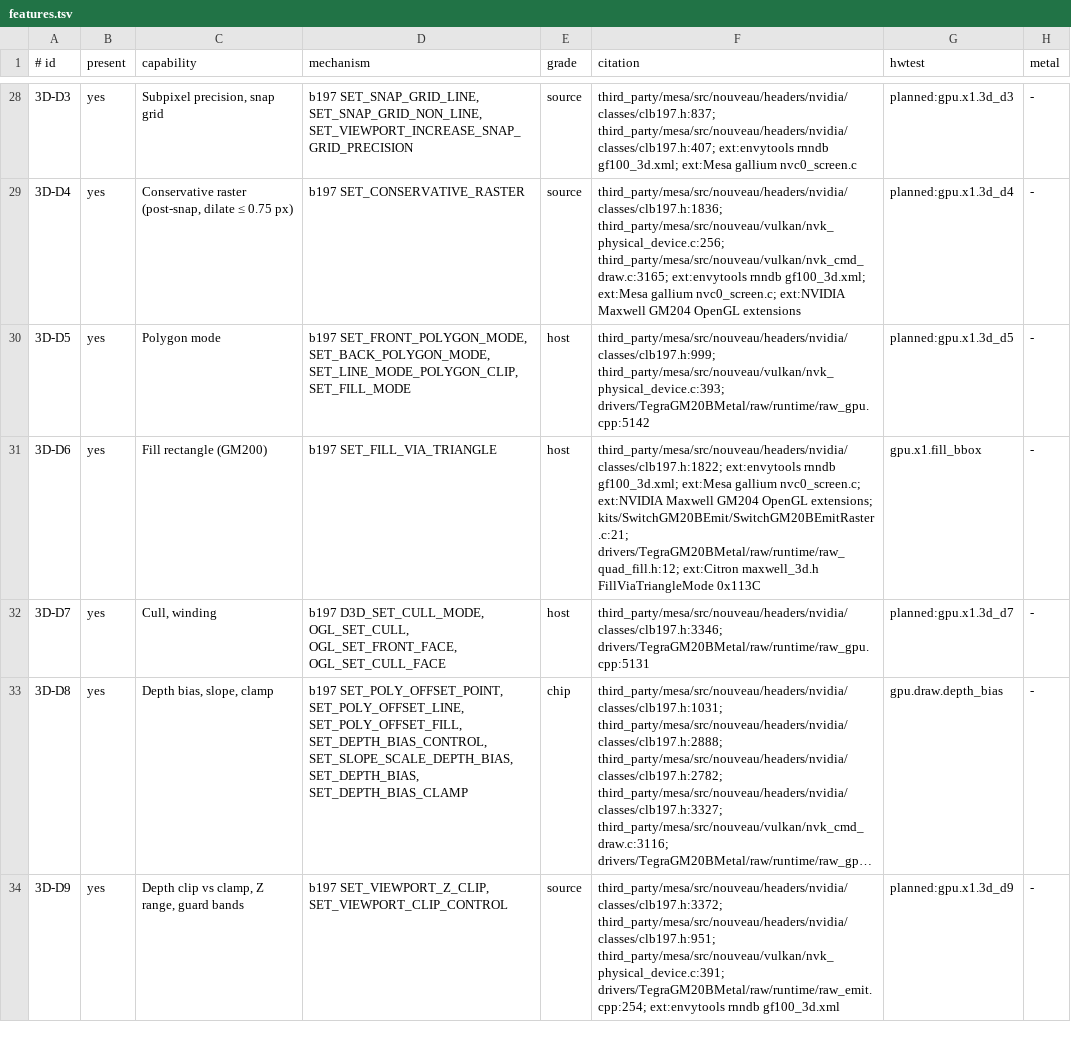
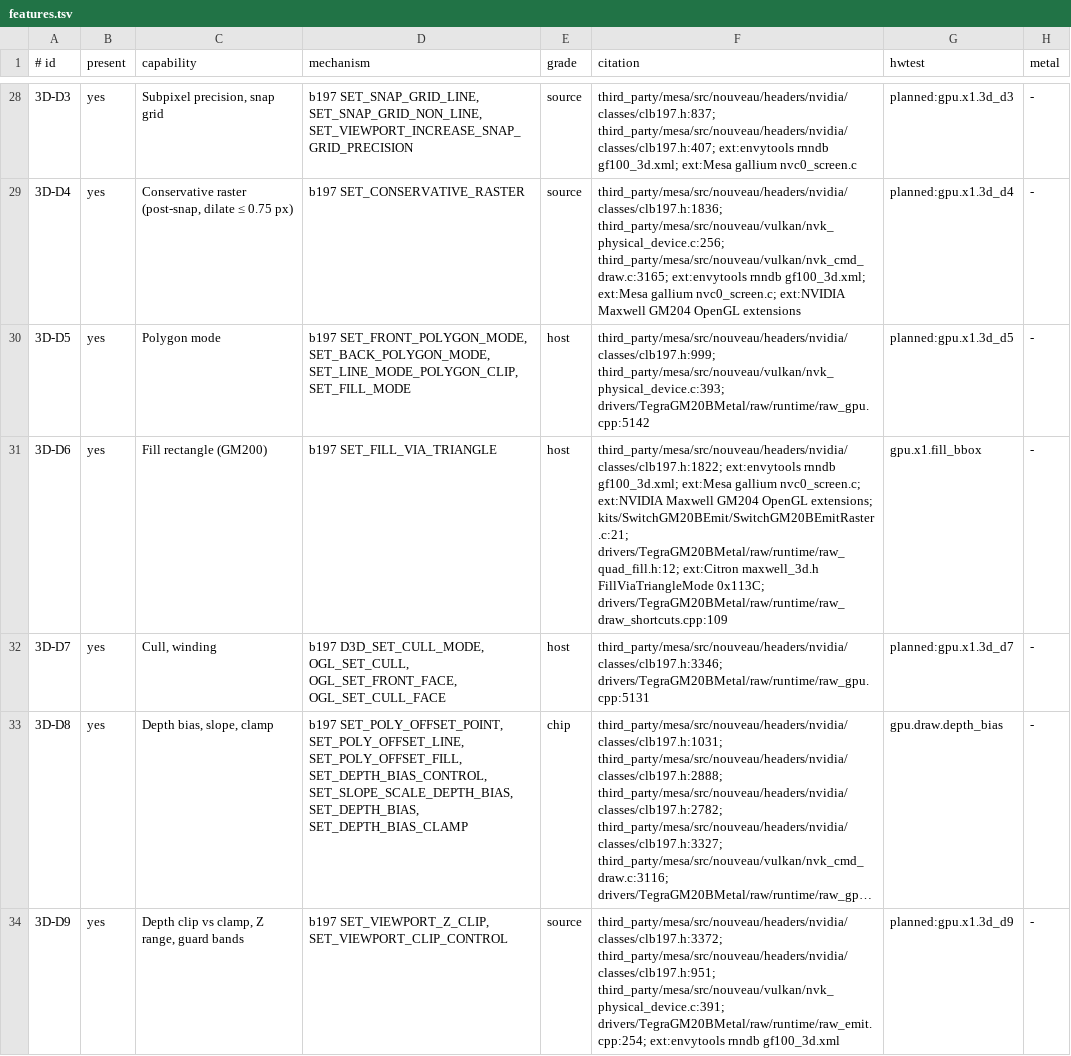
Before and after one commit to brunostjohn/ios-on-switch-lmao, a TSV file: kits/SwitchGM20B/caps/features.tsv, drawn as a sheet; only a part is shown, gaps mark what is left out; long unchanged cells end in …; the diff covers the shown part only.

Commit message:
Draw shortcuts at encode: constant colour and fill-via-triangle hooks, and the blur chain's 2D-engine route, each behind its rule
Rule functions decide all three, so a probe that passes flips one constexpr and its caps row:
- ropConstantColour (3D-G13, gpu.x1.constant_colour)
- fillViaTriangleBox (3D-D6, gpu.x1.fill_bbox)
- blurTwodRoute (2D-1)

All three are false today. raw_draw_shortcuts.cpp holds the hooks. They read only bytes the CPU owns:
setVertexBytes and setFragmentBytes uploads, and indices under the command buffer's geometry lease. Anything they need
that is missing sends the draw down its own route.

- Constant colour. A Core Animation fill state (no texture function and no image in its name, raw_ca_route.h) that
  draws one target and samples nothing, where every vertex carries the same half4 colour. It is drawn with
  SET_CONSTANT_COLOR_RENDERING at that colour.
- Fill via triangle. One quad: a 4-vertex strip, or 6 indices whose two triangles share an edge. Where its corners are
  axis-aligned in window space, it is drawn as its first triangle under FILL_BBOX.
- Blur chain. Each chain function sums weight[i] * sample(uv + offset[i]) over the fragment uniform at buffer 1.
  Measured on an M4 Max with QuartzCore's own metallib, one weight at a time:
  - ds4 reads taps 0-3 one-sided;
  - ds6 reads mirrored pairs 0-2;
  - ds8 averages mirrored pairs 0-3 and ignores the weights;
  - db2 and db4 take w0 at the centre plus pairs at offset k-1;
  - texmat0 is uv * xy + zw.
  raw_blur_twod.h expands a pass's taps through the bilinear sampler into source-texel weights. A 2^n box aligned to
  the destination texel, at an exact 2^n size ratio, is n 2:1 bilinear blits under the GM20B sampling. Allowed: one step
  for 8-bit unorm, up to three for RGBA16Float, the margins gpu.raw.mip_twod measured. Further qualifying conditions:
  - the quad covers the one target and texcoords run 0 to 1 across it;
  - the sampler is linear and clamped;
  - edr_scale is 1;
  - source and target are the same format.
  Steps past the first halve into pitch scratch from the upload ring.

States are classified from their Core Animation label in release builds too (Pipeline::caRoute, blurFunction). The
classifier is host-tested on synthetic tap sets: a centred tap at 2:1, four quarter taps and ds8's pairs at 4:1, and a
Gaussian that is no box.

(cherry picked from commit f522c21828094043c7ebda99454831fb22ac2f4b)

```diff
--- a/kits/SwitchGM20B/caps/features.tsv
+++ b/kits/SwitchGM20B/caps/features.tsv
@@ -30,3 +30,3 @@
 3D-D5	yes	Polygon mode	b197 SET_FRONT_POLYGON_MODE, SET_BACK_POLYGON_MODE, SET_LINE_MODE_POLYGON_CLIP, SET_FILL_MODE	host	third_party/mesa/src/nouveau/headers/nvidia/classes/clb197.h:999; third_party/mesa/src/nouveau/vulkan/nvk_physical_device.c:393; drivers/TegraGM20BMetal/raw/runtime/raw_gpu.cpp:5142	planned:gpu.x1.3d_d5	-
-3D-D6	yes	Fill rectangle (GM200)	b197 SET_FILL_VIA_TRIANGLE	host	third_party/mesa/src/nouveau/headers/nvidia/classes/clb197.h:1822; ext:envytools rnndb gf100_3d.xml; ext:Mesa gallium nvc0_screen.c; ext:NVIDIA Maxwell GM204 OpenGL extensions; kits/SwitchGM20BEmit/SwitchGM20BEmitRaster.c:21; drivers/TegraGM20BMetal/raw/runtime/raw_quad_fill.h:12; ext:Citron maxwell_3d.h FillViaTriangleMode 0x113C	gpu.x1.fill_bbox	-
+3D-D6	yes	Fill rectangle (GM200)	b197 SET_FILL_VIA_TRIANGLE	host	third_party/mesa/src/nouveau/headers/nvidia/classes/clb197.h:1822; ext:envytools rnndb gf100_3d.xml; ext:Mesa gallium nvc0_screen.c; ext:NVIDIA Maxwell GM204 OpenGL extensions; kits/SwitchGM20BEmit/SwitchGM20BEmitRaster.c:21; drivers/TegraGM20BMetal/raw/runtime/raw_quad_fill.h:12; ext:Citron maxwell_3d.h FillViaTriangleMode 0x113C; drivers/TegraGM20BMetal/raw/runtime/raw_draw_shortcuts.cpp:109	gpu.x1.fill_bbox	-
 3D-D7	yes	Cull, winding	b197 D3D_SET_CULL_MODE, OGL_SET_CULL, OGL_SET_FRONT_FACE, OGL_SET_CULL_FACE	host	third_party/mesa/src/nouveau/headers/nvidia/classes/clb197.h:3346; drivers/TegraGM20BMetal/raw/runtime/raw_gpu.cpp:5131	planned:gpu.x1.3d_d7	-
```
Also changed, not shown: 2 edited cells elsewhere in this file, 14 other files.
